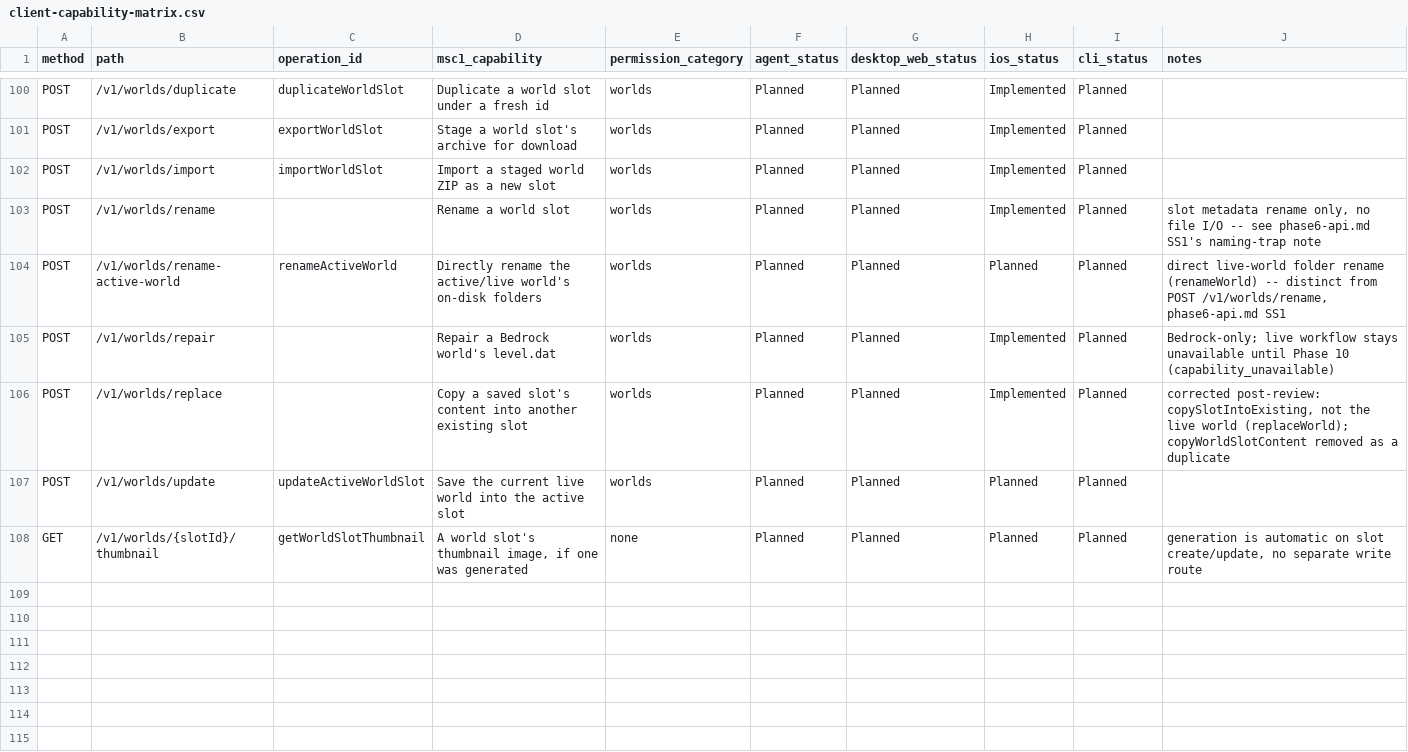
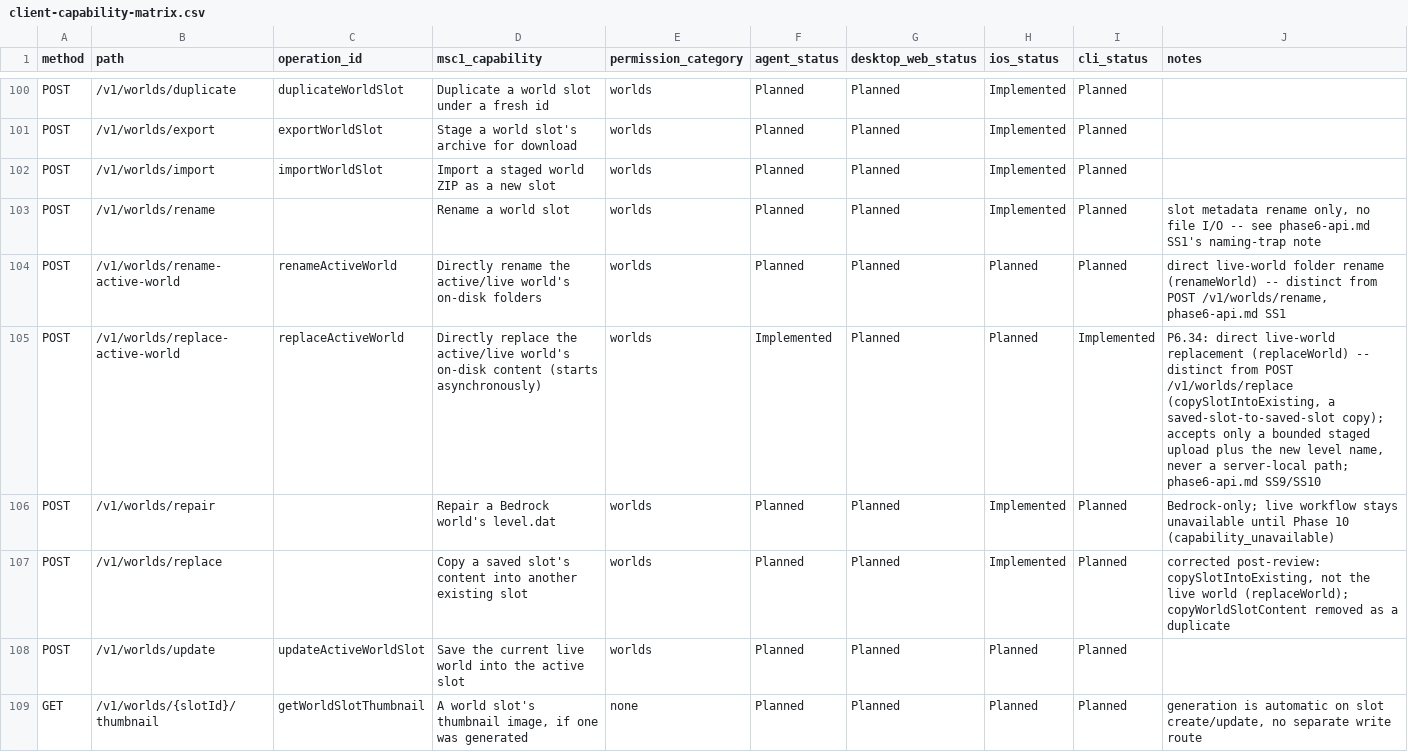
Before and after one commit to ctemple9/msc2, a CSV file: docs/msc2/client-capability-matrix.csv, drawn as a sheet; only a part is shown, gaps mark what is left out.

Commit message:
P6.34: expose active world replacement
Adds POST /v1/worlds/replace-active-world (replaceActiveWorld),
separately named from the saved-slot-to-saved-slot POST /v1/worlds/replace,
exposing P6.33's transactional worlds::replace_world through the agent.
Accepts only a bounded staged upload (new ActiveWorldReplace purpose) plus
the new level name -- never a server-local path -- always takes the
mandatory safety backup, and is async/operation-backed with the same
permission/audit/exclusivity/cancellation model every other Phase 6
mutation already has, guard-ordered like backups::restore. Wires the CLI
(msc world replace-active), updates openapi.json/phase6-api.md/the
capability matrix, and adds route, black-box, and CLI tests.

```diff
--- a/docs/msc2/client-capability-matrix.csv
+++ b/docs/msc2/client-capability-matrix.csv
@@ -104,2 +104,3 @@ POST,/v1/worlds/rename,,Rename a world slot,worlds,Planned,Planned,Implemented,P
 POST,/v1/worlds/rename-active-world,renameActiveWorld,Directly rename the active/live world's on-disk folders,worlds,Planned,Planned,Planned,Planned,"direct live-world folder rename (renameWorld) -- distinct from POST /v1/worlds/rename, phase6-api.md SS1"
+POST,/v1/worlds/replace-active-world,replaceActiveWorld,Directly replace the active/live world's on-disk content (starts asynchronously),worlds,Implemented,Planned,Planned,Implemented,"P6.34: direct live-world replacement (replaceWorld) -- distinct from POST /v1/worlds/replace (copySlotIntoExisting, a saved-slot-to-saved-slot copy); accepts only a bounded staged upload plus the new level name, never a server-local path; phase6-api.md SS9/SS10"
 POST,/v1/worlds/repair,,Repair a Bedrock world's level.dat,worlds,Planned,Planned,Implemented,Planned,Bedrock-only; live workflow stays unavailable until Phase 10 (capability_unavailable)
```
Also changed, not shown: 10 other files.
